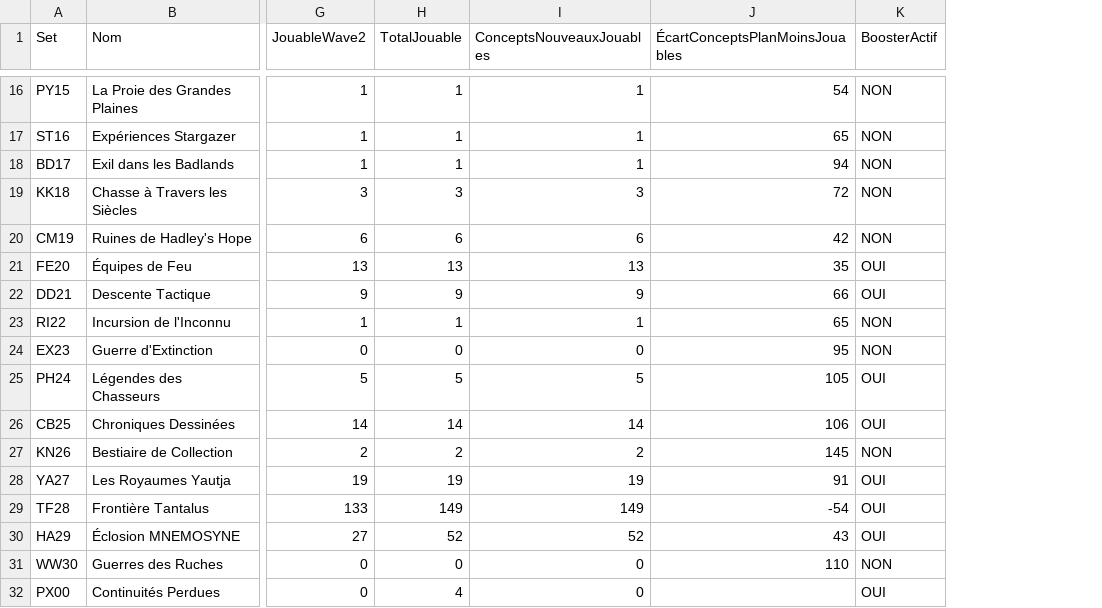
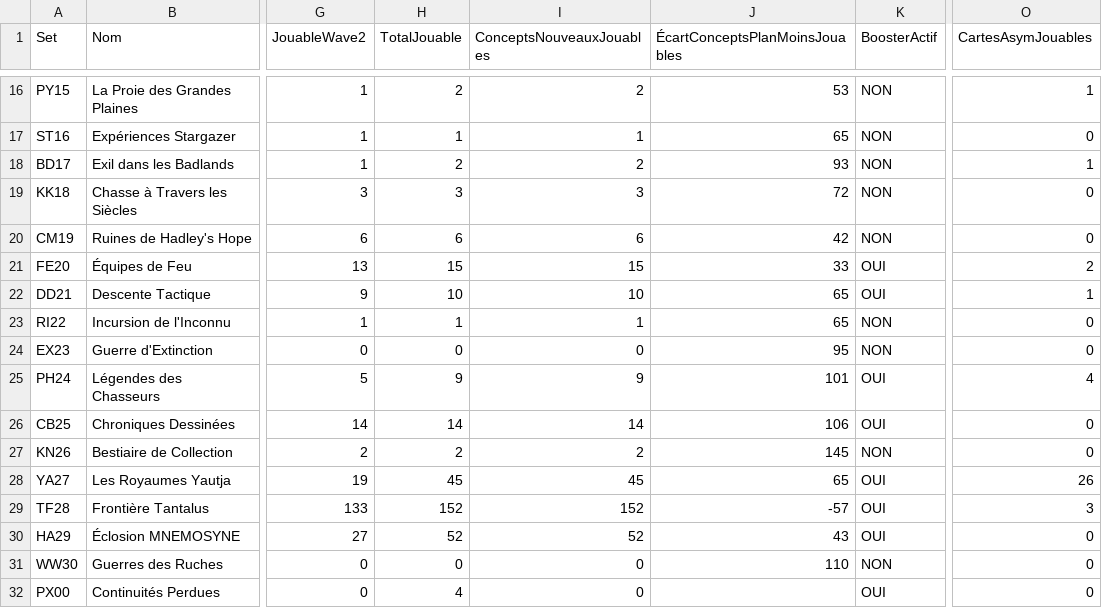
Before and after one commit to darknigthmare/avp-hunt-hive-tcg, a CSV file: content-plan/live-set-progress.csv, drawn as a sheet; only a part is shown, gaps mark what is left out; the diff covers the shown part only; the diff names each change by its address in the sheet, - before the commit and + after, or states it on an @@ line.

Commit message:
docs(tcg): publier 235 cartes asymétriques, 38 decks et suivi à 891 cartes jouables

```diff
--- a/content-plan/live-set-progress.csv
+++ b/content-plan/live-set-progress.csv
+column O (CartesAsymJouables), rows 16-32: 1 | 0 | 1 | 0 | 0 | 2 | 1 | 0 | 0 | 4 | 0 | 0 | 26 | 3 | 0 | 0 | 0
-H16 (TotalJouable): 1
+H16 (TotalJouable): 2
-I16 (ConceptsNouveauxJouables): 1
+I16 (ConceptsNouveauxJouables): 2
-J16 (ÉcartConceptsPlanMoinsJouables): 54
+J16 (ÉcartConceptsPlanMoinsJouables): 53
-H18 (TotalJouable): 1
+H18 (TotalJouable): 2
-I18 (ConceptsNouveauxJouables): 1
+I18 (ConceptsNouveauxJouables): 2
-J18 (ÉcartConceptsPlanMoinsJouables): 94
+J18 (ÉcartConceptsPlanMoinsJouables): 93
-H21 (TotalJouable): 13
+H21 (TotalJouable): 15
-I21 (ConceptsNouveauxJouables): 13
+I21 (ConceptsNouveauxJouables): 15
-J21 (ÉcartConceptsPlanMoinsJouables): 35
+J21 (ÉcartConceptsPlanMoinsJouables): 33
-H22 (TotalJouable): 9
+H22 (TotalJouable): 10
-I22 (ConceptsNouveauxJouables): 9
+I22 (ConceptsNouveauxJouables): 10
-J22 (ÉcartConceptsPlanMoinsJouables): 66
+J22 (ÉcartConceptsPlanMoinsJouables): 65
-H25 (TotalJouable): 5
+H25 (TotalJouable): 9
-I25 (ConceptsNouveauxJouables): 5
+I25 (ConceptsNouveauxJouables): 9
-J25 (ÉcartConceptsPlanMoinsJouables): 105
+J25 (ÉcartConceptsPlanMoinsJouables): 101
-H28 (TotalJouable): 19
+H28 (TotalJouable): 45
-I28 (ConceptsNouveauxJouables): 19
+I28 (ConceptsNouveauxJouables): 45
-J28 (ÉcartConceptsPlanMoinsJouables): 91
+J28 (ÉcartConceptsPlanMoinsJouables): 65
-H29 (TotalJouable): 149
+H29 (TotalJouable): 152
-I29 (ConceptsNouveauxJouables): 149
+I29 (ConceptsNouveauxJouables): 152
-J29 (ÉcartConceptsPlanMoinsJouables): -54
+J29 (ÉcartConceptsPlanMoinsJouables): -57
```
Also changed, not shown: 31 edited cells elsewhere in this file, 5 other files.
